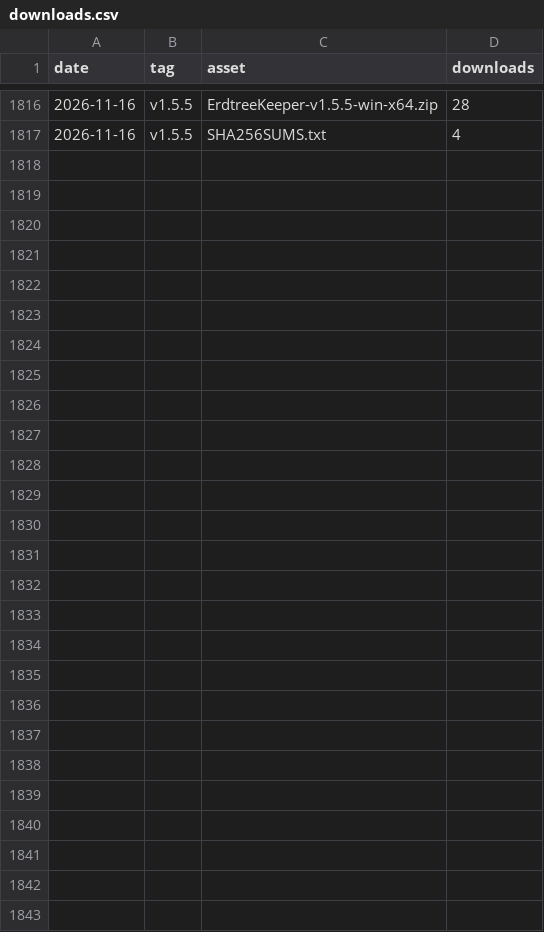
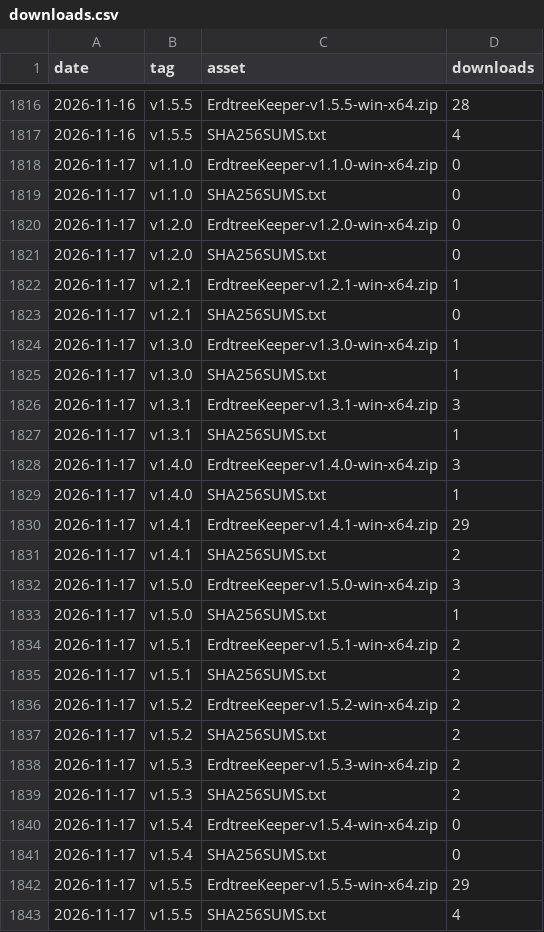
Before and after one commit to valiDol42/erdtree-keeper, a CSV file: stats/downloads.csv, drawn as a sheet; only a part is shown, gaps mark what is left out.

```diff
--- a/stats/downloads.csv
+++ b/stats/downloads.csv
@@ -1817 +1817,27 @@ date,tag,asset,downloads
 2026-11-16,v1.5.5,SHA256SUMS.txt,4
+2026-11-17,v1.1.0,ErdtreeKeeper-v1.1.0-win-x64.zip,0
+2026-11-17,v1.1.0,SHA256SUMS.txt,0
+2026-11-17,v1.2.0,ErdtreeKeeper-v1.2.0-win-x64.zip,0
+2026-11-17,v1.2.0,SHA256SUMS.txt,0
+2026-11-17,v1.2.1,ErdtreeKeeper-v1.2.1-win-x64.zip,1
+2026-11-17,v1.2.1,SHA256SUMS.txt,0
+2026-11-17,v1.3.0,ErdtreeKeeper-v1.3.0-win-x64.zip,1
+2026-11-17,v1.3.0,SHA256SUMS.txt,1
+2026-11-17,v1.3.1,ErdtreeKeeper-v1.3.1-win-x64.zip,3
+2026-11-17,v1.3.1,SHA256SUMS.txt,1
+2026-11-17,v1.4.0,ErdtreeKeeper-v1.4.0-win-x64.zip,3
+2026-11-17,v1.4.0,SHA256SUMS.txt,1
+2026-11-17,v1.4.1,ErdtreeKeeper-v1.4.1-win-x64.zip,29
+2026-11-17,v1.4.1,SHA256SUMS.txt,2
+2026-11-17,v1.5.0,ErdtreeKeeper-v1.5.0-win-x64.zip,3
+2026-11-17,v1.5.0,SHA256SUMS.txt,1
+2026-11-17,v1.5.1,ErdtreeKeeper-v1.5.1-win-x64.zip,2
+2026-11-17,v1.5.1,SHA256SUMS.txt,2
+2026-11-17,v1.5.2,ErdtreeKeeper-v1.5.2-win-x64.zip,2
+2026-11-17,v1.5.2,SHA256SUMS.txt,2
+2026-11-17,v1.5.3,ErdtreeKeeper-v1.5.3-win-x64.zip,2
+2026-11-17,v1.5.3,SHA256SUMS.txt,2
+2026-11-17,v1.5.4,ErdtreeKeeper-v1.5.4-win-x64.zip,0
+2026-11-17,v1.5.4,SHA256SUMS.txt,0
+2026-11-17,v1.5.5,ErdtreeKeeper-v1.5.5-win-x64.zip,29
+2026-11-17,v1.5.5,SHA256SUMS.txt,4
```
Also changed, not shown: stats/paths.csv, stats/referrers.csv, 2 other files.
